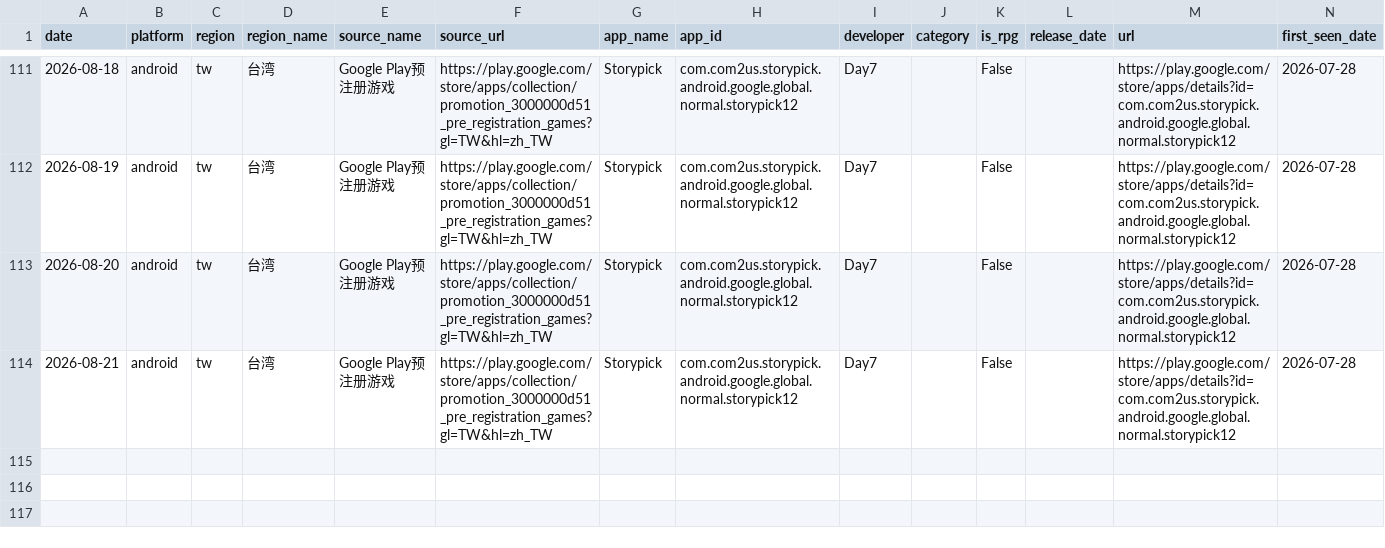
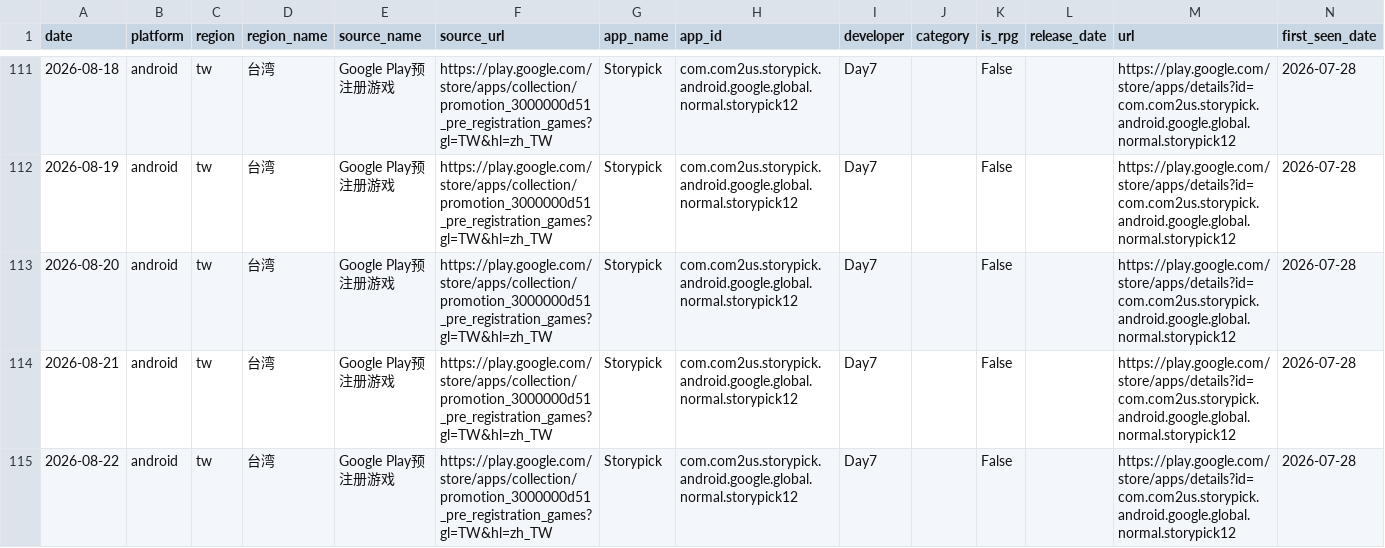
Before and after one commit to zhouyao-cloud/game-rank-monitor, a CSV file: data/pre_registration_history.csv, drawn as a sheet; only a part is shown, gaps mark what is left out; the diff names each change by its address in the sheet, - before the commit and + after, or states it on an @@ line.

```diff
--- a/data/pre_registration_history.csv
+++ b/data/pre_registration_history.csv
+row 115: 2026-08-22 | android | tw | 台湾 | Google Play预注册游戏 | https://play.google.com/store/apps/collection/promotion_3000000d51_pre_registration_games?gl=TW&hl=zh_TW | Storypick | com.com2us.storypick.android.google.global.normal.storypick12 | Day7 |  | False |  | https://play.google.com/store/apps/details?id=com.com2us.storypick.android.google.global.normal.storypick12 | 2026-07-28
```
Also changed, not shown: 2 other files.
